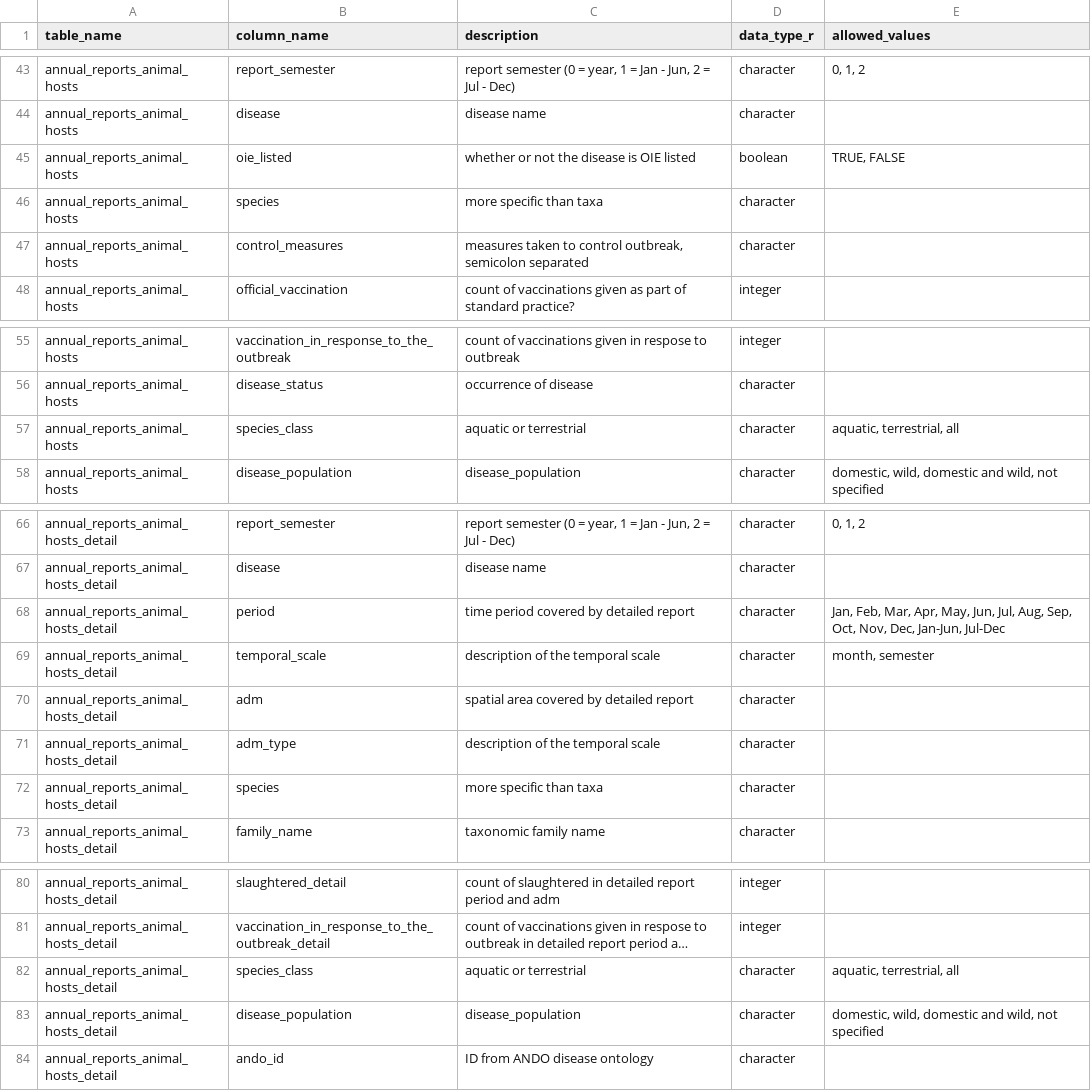
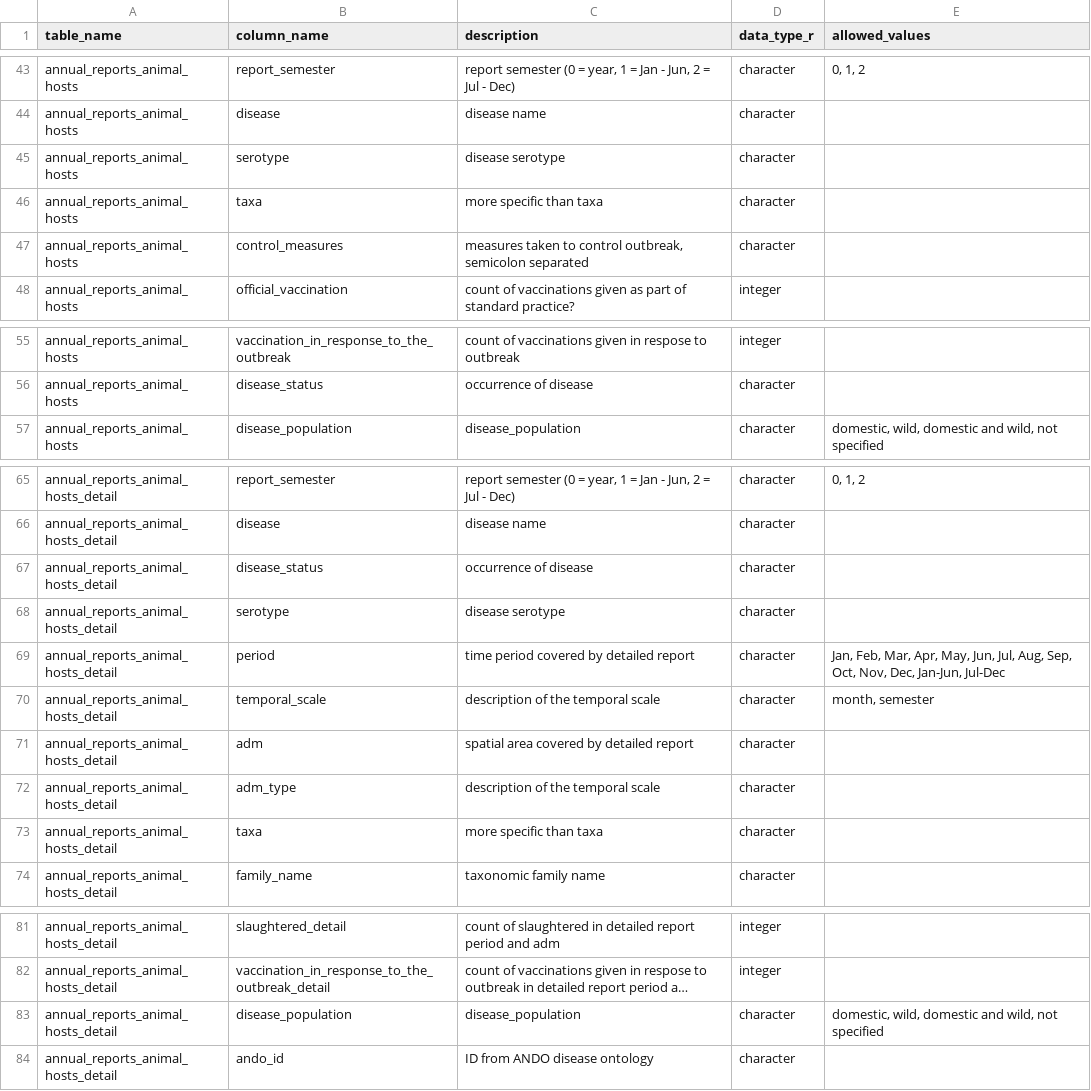
Before and after one commit to ecohealthalliance/wahis, a CSV file: inst/schema.csv, drawn as a sheet; only a part is shown, gaps mark what is left out; long unchanged cells end in …; removed rows and columns are numbered as before the commit, all else as after; the diff covers the shown part only; the diff names each change by its address in the sheet, - before the commit and + after, or states it on an @@ line.

```diff
--- a/inst/schema.csv
+++ b/inst/schema.csv
-row 45: annual_reports_animal_hosts | oie_listed | whether or not the disease is OIE listed | boolean | TRUE, FALSE
+row 45: annual_reports_animal_hosts | serotype | disease serotype | character
-B46 (column_name): species
+B46 (column_name): taxa
-row 57: annual_reports_animal_hosts | species_class | aquatic or terrestrial | character | aquatic, terrestrial, all
+row 67: annual_reports_animal_hosts_detail | disease_status | occurrence of disease | character
+row 68: annual_reports_animal_hosts_detail | serotype | disease serotype | character
-B73 (column_name): species
+B73 (column_name): taxa
-row 82: annual_reports_animal_hosts_detail | species_class | aquatic or terrestrial | character | aquatic, terrestrial, all
```
Also changed, not shown: 26 added rows elsewhere in this file, 1 other file.
